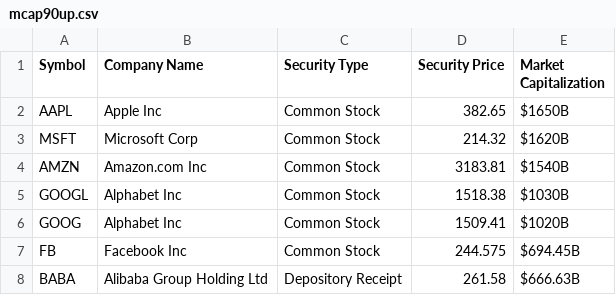
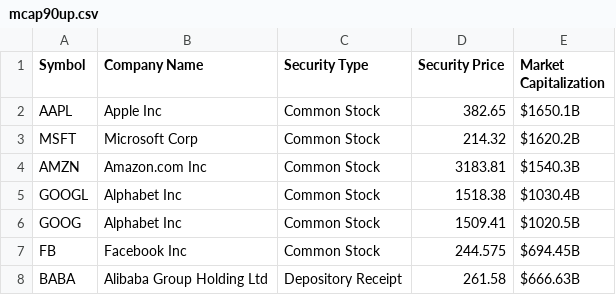
Before and after one commit to stormasm/equity-data, a CSV file: groups/mcap/data/200710/mcap90up.csv, drawn as a sheet; only a part is shown.

Commit message:
update mcap numbers to be floats instead of integers

```diff
--- a/groups/mcap/data/200710/mcap90up.csv
+++ b/groups/mcap/data/200710/mcap90up.csv
@@ -1,7 +1,7 @@
 Symbol,Company Name,Security Type,Security Price,Market Capitalization
-AAPL,Apple Inc,Common Stock,382.65,$1650B
-MSFT,Microsoft Corp,Common Stock,214.32,$1620B
-AMZN,Amazon.com Inc,Common Stock,3183.81,$1540B
-GOOGL,Alphabet Inc,Common Stock,1518.38,$1030B
-GOOG,Alphabet Inc,Common Stock,1509.41,$1020B
+AAPL,Apple Inc,Common Stock,382.65,$1650.1B
+MSFT,Microsoft Corp,Common Stock,214.32,$1620.2B
+AMZN,Amazon.com Inc,Common Stock,3183.81,$1540.3B
+GOOGL,Alphabet Inc,Common Stock,1518.38,$1030.4B
+GOOG,Alphabet Inc,Common Stock,1509.41,$1020.5B
 FB,Facebook Inc,Common Stock,244.575,$694.45B
```
